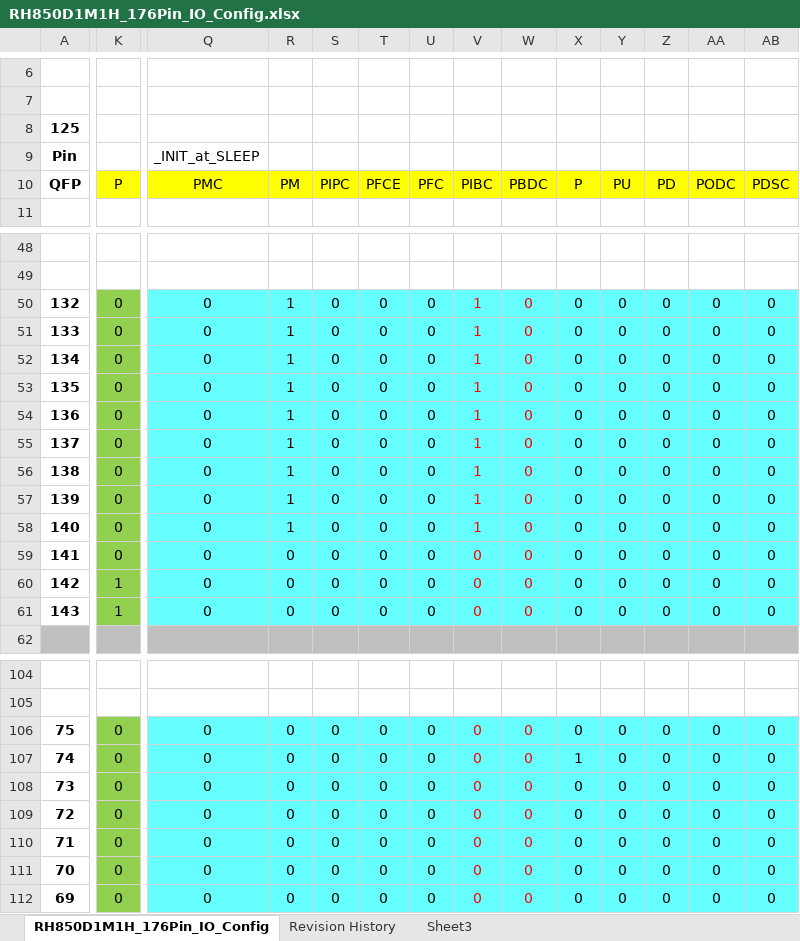
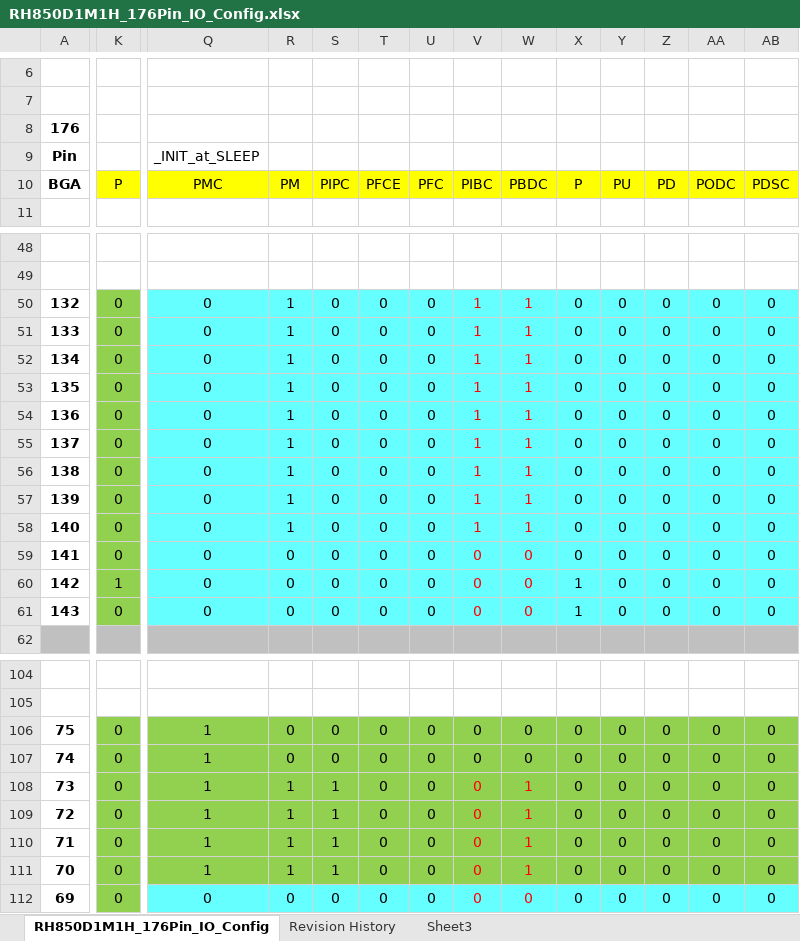
Before and after one commit to niujianlong/MyPythonProject, an Excel workbook: GPIO/RH850D1M1H_176Pin_IO_Config.xlsx, sheet RH850D1M1H_176Pin_IO_Config, drawn as a sheet; only a part is shown, gaps mark what is left out; values as stored, in another font and other column widths than the file's, no borders; the diff covers the shown part only; the diff names each change by its address in the sheet, - before the commit and + after, or states it on an @@ line.

Commit message:
C51E IO Excel表手动校对

```diff
--- a/GPIO/RH850D1M1H_176Pin_IO_Config.xlsx (sheet RH850D1M1H_176Pin_IO_Config)
+++ b/GPIO/RH850D1M1H_176Pin_IO_Config.xlsx (sheet RH850D1M1H_176Pin_IO_Config)
-A8: 125
+A8: 176
-A10: QFP
+A10: BGA
-W50:W58: 0
+W50:W58: 1
-X60:X61: 0
+X60:X61: 1
-K61: 1
+K61: 0
-Q106:Q111: 0
+Q106:Q111: 1
-Q106:AB111 fill: #66FFFF
+Q106:AB111 fill: #92D050
-V106:W107 text colour: #FF0000
+V106:W107 text colour: black
-X107: 1
+X107: 0
-R108:R111: 0
+R108:R111: 1
-S108:S111: 0
+S108:S111: 1
-W108:W111: 0
+W108:W111: 1
```
Also changed, not shown: 11 edited cells and cell formats elsewhere in this sheet, 2 other files.
